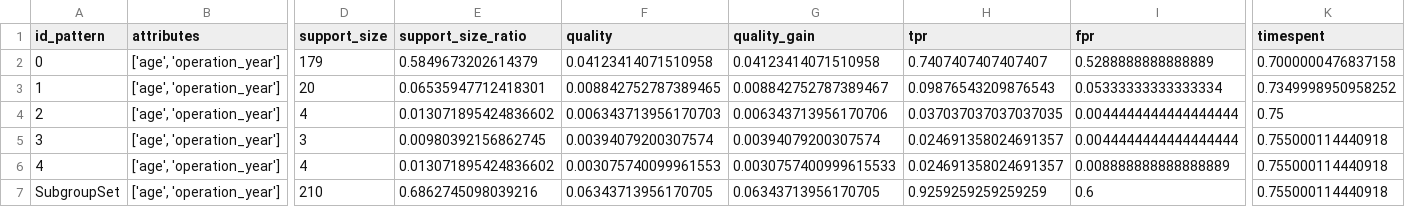
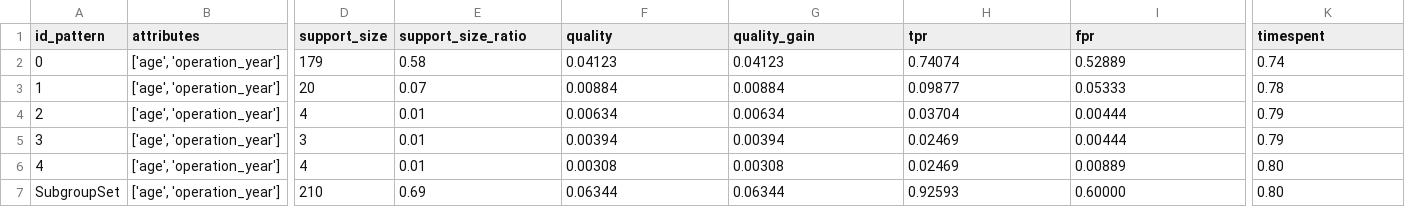
Before and after one commit to Adnene93/FSSD, a CSV file: EXPERIMENTS/USE_ALGO/HabemannQualitative.csv, drawn as a sheet; only a part is shown, gaps mark what is left out; the diff names each change by its address in the sheet, - before the commit and + after, or states it on an @@ line.

```diff
--- a/EXPERIMENTS/USE_ALGO/HabemannQualitative.csv
+++ b/EXPERIMENTS/USE_ALGO/HabemannQualitative.csv
-E2 (support_size_ratio): 0.5849673202614379
+E2 (support_size_ratio): 0.58
-F2 (quality): 0.04123414071510958
+F2 (quality): 0.04123
-G2 (quality_gain): 0.04123414071510958
+G2 (quality_gain): 0.04123
-H2 (tpr): 0.7407407407407407
+H2 (tpr): 0.74074
-I2 (fpr): 0.5288888888888889
+I2 (fpr): 0.52889
-K2 (timespent): 0.7000000476837158
+K2 (timespent): 0.74
-E3 (support_size_ratio): 0.06535947712418301
+E3 (support_size_ratio): 0.07
-F3 (quality): 0.008842752787389465
+F3 (quality): 0.00884
-G3 (quality_gain): 0.008842752787389467
+G3 (quality_gain): 0.00884
-H3 (tpr): 0.09876543209876543
+H3 (tpr): 0.09877
-I3 (fpr): 0.05333333333333334
+I3 (fpr): 0.05333
-K3 (timespent): 0.7349998950958252
+K3 (timespent): 0.78
-E4 (support_size_ratio): 0.013071895424836602
+E4 (support_size_ratio): 0.01
-F4 (quality): 0.006343713956170703
+F4 (quality): 0.00634
-G4 (quality_gain): 0.006343713956170706
+G4 (quality_gain): 0.00634
-H4 (tpr): 0.037037037037037035
+H4 (tpr): 0.03704
-I4:I5 (fpr): 0.0044444444444444444
+I4:I5 (fpr): 0.00444
-K4 (timespent): 0.75
+K4 (timespent): 0.79
-E5 (support_size_ratio): 0.00980392156862745
+E5 (support_size_ratio): 0.01
-F5 (quality): 0.00394079200307574
+F5 (quality): 0.00394
-G5 (quality_gain): 0.00394079200307574
+G5 (quality_gain): 0.00394
-H5:H6 (tpr): 0.024691358024691357
+H5:H6 (tpr): 0.02469
-K5 (timespent): 0.755000114440918
+K5 (timespent): 0.79
-E6 (support_size_ratio): 0.013071895424836602
+E6 (support_size_ratio): 0.01
-F6 (quality): 0.003075740099961553
+F6 (quality): 0.00308
-G6 (quality_gain): 0.0030757400999615533
+G6 (quality_gain): 0.00308
-I6 (fpr): 0.008888888888888889
+I6 (fpr): 0.00889
-K6:K7 (timespent): 0.755000114440918
+K6:K7 (timespent): 0.80
-E7 (support_size_ratio): 0.6862745098039216
+E7 (support_size_ratio): 0.69
-F7 (quality): 0.06343713956170705
+F7 (quality): 0.06344
-G7 (quality_gain): 0.06343713956170705
+G7 (quality_gain): 0.06344
-H7 (tpr): 0.9259259259259259
+H7 (tpr): 0.92593
-I7 (fpr): 0.6
+I7 (fpr): 0.60000
```
Also changed, not shown: 2 other files.
